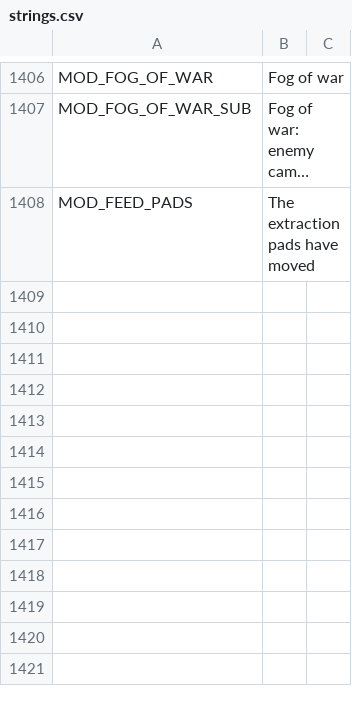
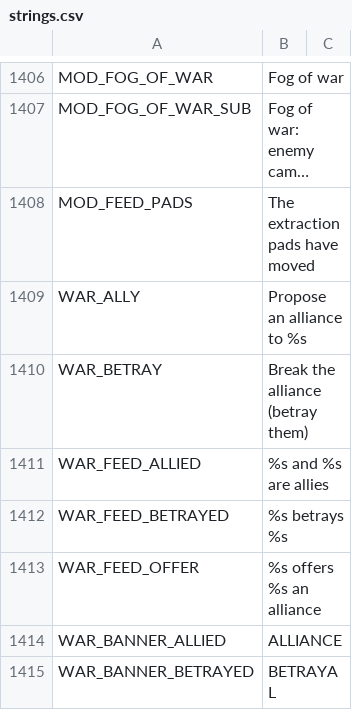
Before and after one commit to Megamind33-tech/CRYSTAL-AR, a CSV file: locale/strings.csv, drawn as a sheet; only a part is shown, gaps mark what is left out; long unchanged cells end in …; the diff names each change by its address in the sheet, - before the commit and + after, or states it on an @@ line.

```diff
--- a/locale/strings.csv
+++ b/locale/strings.csv
+row 1409: WAR_ALLY | Propose an alliance to %s
+row 1410: WAR_BETRAY | Break the alliance (betray them)
+row 1411: WAR_FEED_ALLIED | %s and %s are allies
+row 1412: WAR_FEED_BETRAYED | %s betrays %s
+row 1413: WAR_FEED_OFFER | %s offers %s an alliance
+row 1414: WAR_BANNER_ALLIED | ALLIANCE
+row 1415: WAR_BANNER_BETRAYED | BETRAYAL
```
Also changed, not shown: 4 other files.
